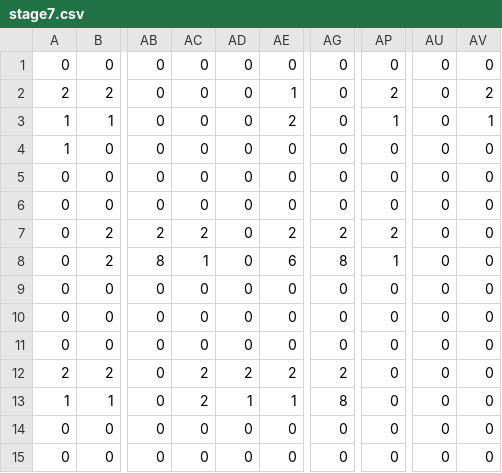
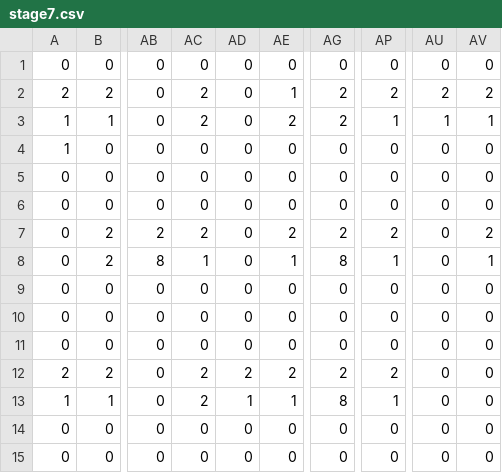
Before and after one commit to colomeru/TeamWork2017_07, a CSV file: TeamWork/MyGame/res/csv/stage7.csv, drawn as a sheet; only a part is shown, gaps mark what is left out; the diff names each change by its address in the sheet, - before the commit and + after, or states it on an @@ line.

Commit message:
ステージ修正

```diff
--- a/TeamWork/MyGame/res/csv/stage7.csv
+++ b/TeamWork/MyGame/res/csv/stage7.csv
-AC2:AC3: 0
+AC2:AC3: 2
-AG2:AG3: 0
+AG2:AG3: 2
-AU2: 0
+AU2: 2
-AU3: 0
+AU3: 1
-AV7: 0
+AV7: 2
-AE8: 6
+AE8: 1
-AV8: 0
+AV8: 1
-AP12: 0
+AP12: 2
-AP13: 0
+AP13: 1
```
